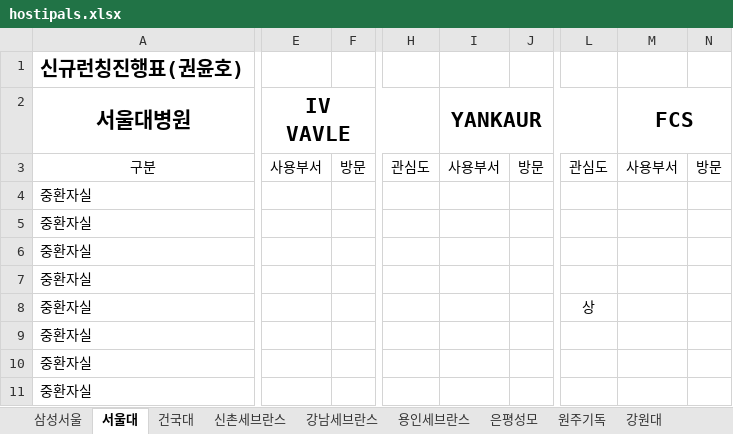
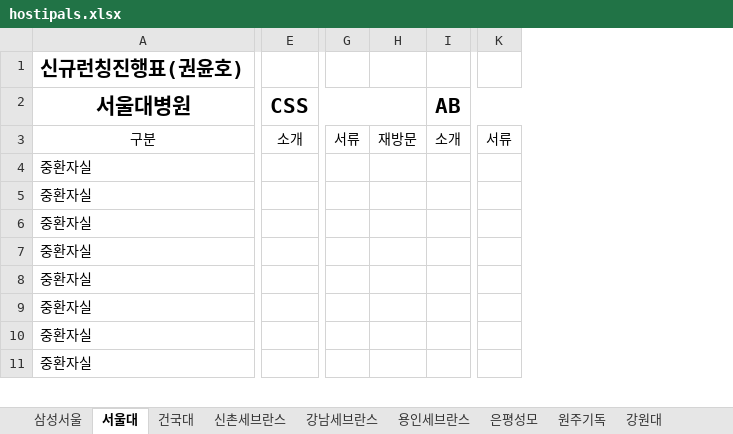
Before and after one commit to eddie8615/firestore_import, an Excel workbook: dataset/hostipals.xlsx, sheet 서울대, drawn as a sheet; only a part is shown, gaps mark what is left out; values as stored, in another font and other column widths than the file's, no borders; removed rows and columns are numbered as before the commit, all else as after; the diff covers the shown part only; the diff names each change by its address in the sheet, - before the commit and + after, or states it on an @@ line.

```diff
--- a/dataset/hostipals.xlsx (sheet 서울대)
+++ b/dataset/hostipals.xlsx (sheet 서울대)
-column E (IV VAVLE), row 3: 사용부서
-column F, row 3: 방문
+column E (CSS), row 3: 소개
-column H, row 3: 관심도
-column I (YANKAUR), row 3: 사용부서
-column J, row 3: 방문
+column G, row 3: 서류
+column H, row 3: 재방문
+column I (AB), row 3: 소개
-column L, rows 3-8: 관심도 |  |  |  |  | 상
-column M (FCS), row 3: 사용부서
-column N, row 3: 방문
+column K, row 3: 서류
```
Also changed, not shown: 8 added columns, 1 removed column and 6 edited cells elsewhere in this sheet, sheet 건국대, sheet 삼성서울, sheet 은평성모, 8 other files.
